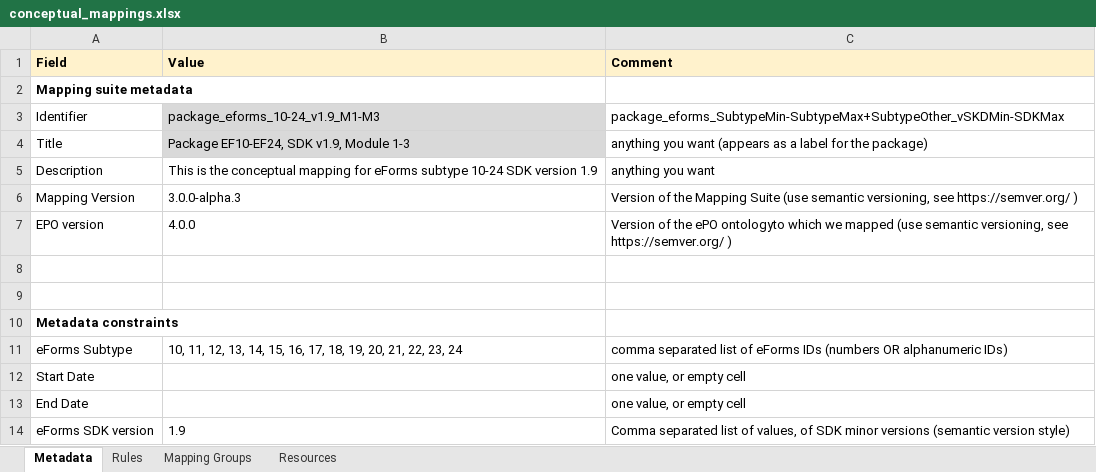
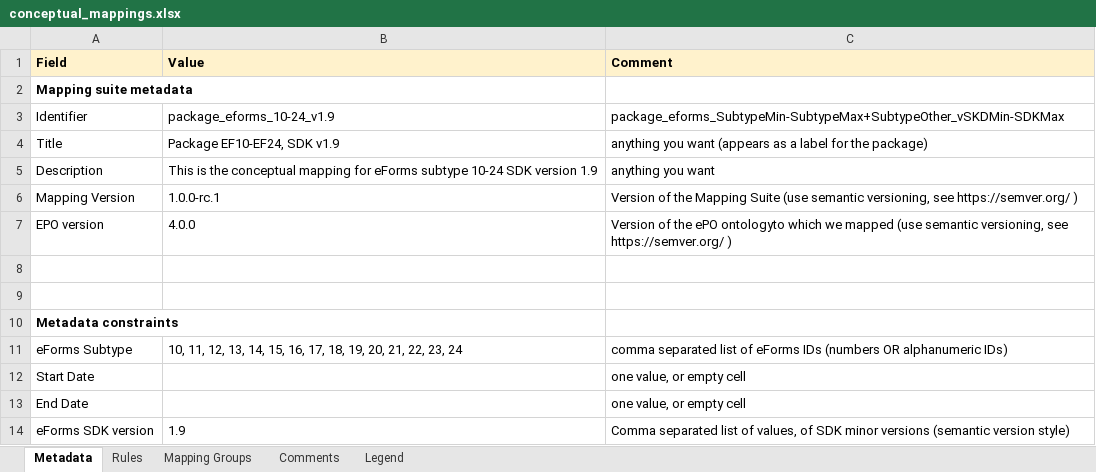
Before and after one commit to meaningfy-ws/eforms-mapping-artefacts, an Excel workbook: mappings/package_cn_v1.9_minimal/transformation/conceptual_mappings.xlsx, sheet Metadata, drawn as a sheet; values as stored, in another font and other column widths than the file's, no borders; charts and pictures not drawn; the diff names each change by its address in the sheet, - before the commit and + after, or states it on an @@ line.

```diff
--- a/mappings/package_cn_v1.9_minimal/transformation/conceptual_mappings.xlsx (sheet Metadata)
+++ b/mappings/package_cn_v1.9_minimal/transformation/conceptual_mappings.xlsx (sheet Metadata)
@@ sheet tab hidden: Resources @@
+sheet tab: Comments
+sheet tab: Legend
-B3 (Value): package_eforms_10-24_v1.9_M1-M3
+B3 (Value): package_eforms_10-24_v1.9
-B3:B4 fill: #D9D9D9
+B3:B4 fill: none
-B4 (Value): Package EF10-EF24, SDK v1.9, Module 1-3
+B4 (Value): Package EF10-EF24, SDK v1.9
-B6 (Value): 3.0.0-alpha.3
+B6 (Value): 1.0.0-rc.1
```
Also changed, not shown: sheet Rules, sheet Mapping Groups, charts or pictures, src/transformation/conceptual_mappings.xlsx, 1 other file.
